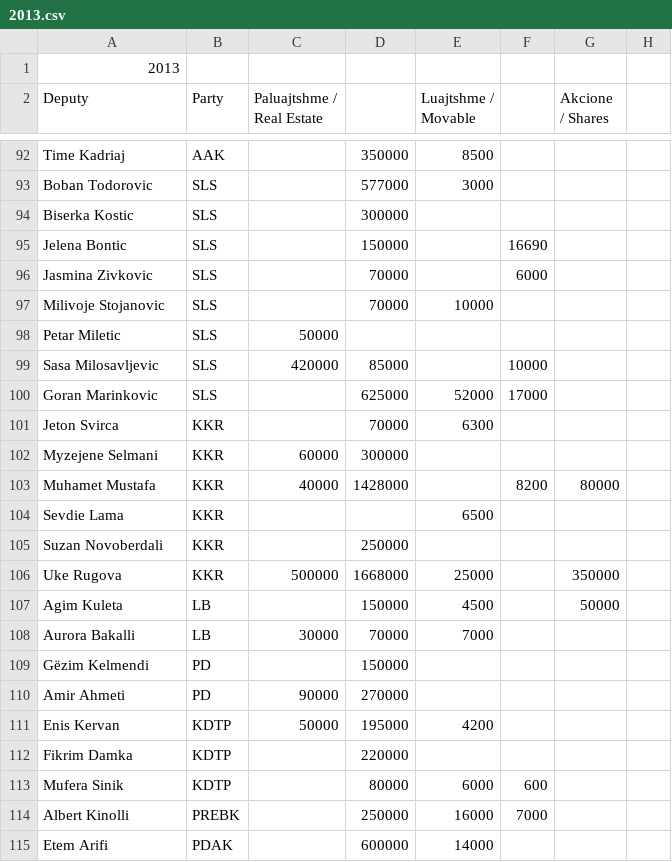
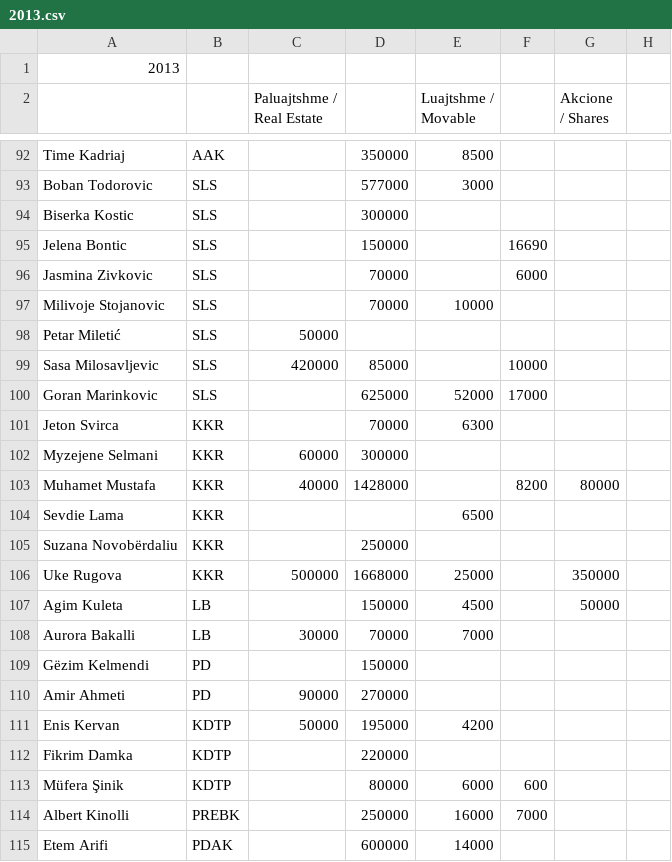
Before and after one commit to opendatakosovo/mp-asset-declaration-importer, a CSV file: data/2013.csv, drawn as a sheet; only a part is shown, gaps mark what is left out; the diff covers the shown part only; the diff names each change by its address in the sheet, - before the commit and + after, or states it on an @@ line.

Commit message:
Fixed data

```diff
--- a/data/2013.csv
+++ b/data/2013.csv
-A2: Deputy
+A2: (empty)
-B2: Party
+B2: (empty)
-A98: Petar Miletic
+A98: Petar Miletić
-A105: Suzan Novoberdali
+A105: Suzana Novobërdaliu
-A113: Mufera Sinik
+A113: Müfera Şinik
```
Also changed, not shown: 11 edited cells elsewhere in this file, data/2011.csv, data/2012.csv, 2 other files.
